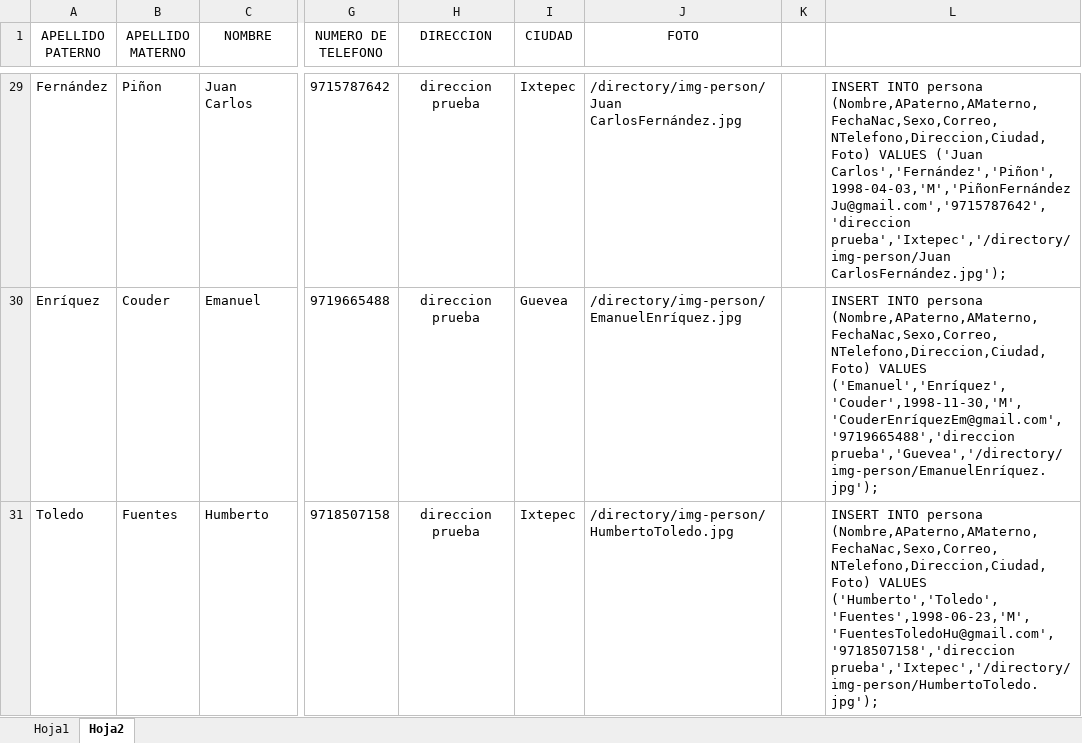
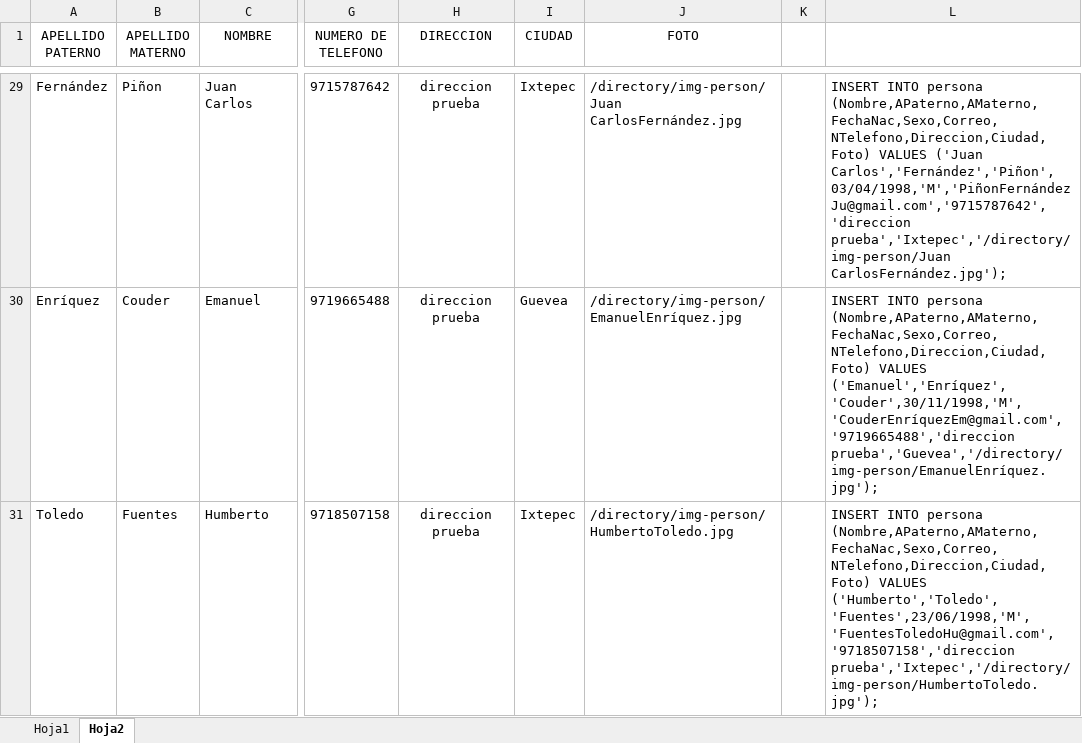
Before and after one commit to franciscosantiagoc/sittutorias, an Excel workbook: extras/datos/captura datos Ing Sistemas FRANCISCO.xlsx, sheet Hoja2, drawn as a sheet; only a part is shown, gaps mark what is left out; values as stored, in another font and other column widths than the file's, no borders; the diff covers the shown part only; the diff names each change by its address in the sheet, - before the commit and + after, or states it on an @@ line.

Commit message:
SENTENCIAS INSERT PERSONA

```diff
--- a/extras/datos/captura datos Ing Sistemas FRANCISCO.xlsx (sheet Hoja2)
+++ b/extras/datos/captura datos Ing Sistemas FRANCISCO.xlsx (sheet Hoja2)
-L29: …VALUES ('Juan Carlos','Fernández','Piñon',1998-04-03,'M','PiñonFernándezJu@gmail.com','9715787642','direccion prueba','Ixtepec','/directory/img-person/Juan CarlosFernández.jpg');
+L29: …VALUES ('Juan Carlos','Fernández','Piñon',03/04/1998,'M','PiñonFernándezJu@gmail.com','9715787642','direccion prueba','Ixtepec','/directory/img-person/Juan CarlosFernández.jpg');
-L30: …(Nombre,APaterno,AMaterno,FechaNac,Sexo,Correo,NTelefono,Direccion,Ciudad,Foto) VALUES ('Emanuel','Enríquez','Couder',1998-11-30,'M','CouderEnríquezEm@gmail.com','9719665488','direccion prueba','Guevea','/directory/img-person/EmanuelEnríquez.jpg');
+L30: …(Nombre,APaterno,AMaterno,FechaNac,Sexo,Correo,NTelefono,Direccion,Ciudad,Foto) VALUES ('Emanuel','Enríquez','Couder',30/11/1998,'M','CouderEnríquezEm@gmail.com','9719665488','direccion prueba','Guevea','/directory/img-person/EmanuelEnríquez.jpg');
-L31: …(Nombre,APaterno,AMaterno,FechaNac,Sexo,Correo,NTelefono,Direccion,Ciudad,Foto) VALUES ('Humberto','Toledo','Fuentes',1998-06-23,'M','FuentesToledoHu@gmail.com','9718507158','direccion prueba','Ixtepec','/directory/img-person/HumbertoToledo.jpg');
+L31: …(Nombre,APaterno,AMaterno,FechaNac,Sexo,Correo,NTelefono,Direccion,Ciudad,Foto) VALUES ('Humberto','Toledo','Fuentes',23/06/1998,'M','FuentesToledoHu@gmail.com','9718507158','direccion prueba','Ixtepec','/directory/img-person/HumbertoToledo.jpg');
```
Also changed, not shown: 27 edited cells elsewhere in this sheet.
